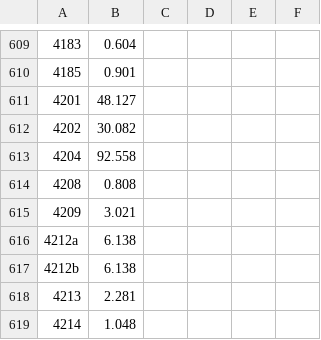
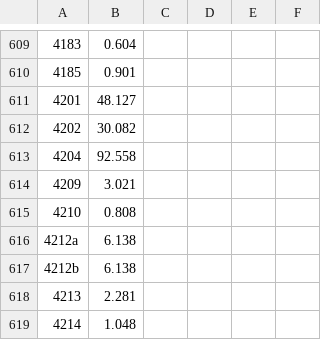
Before and after one commit to Dornbi/brickmesh, a CSV file: work/src/model/weights-ldraw.csv, drawn as a sheet; only a part is shown, gaps mark what is left out; removed rows and columns are numbered as before the commit, all else as after; the diff names each change by its address in the sheet, - before the commit and + after, or states it on an @@ line.

Commit message:
Fix a few parts in the model.

```diff
--- a/work/src/model/weights-ldraw.csv
+++ b/work/src/model/weights-ldraw.csv
-row 614: 4208 | 0.808
+row 615: 4210 | 0.808
```
Also changed, not shown: 1 other file.
